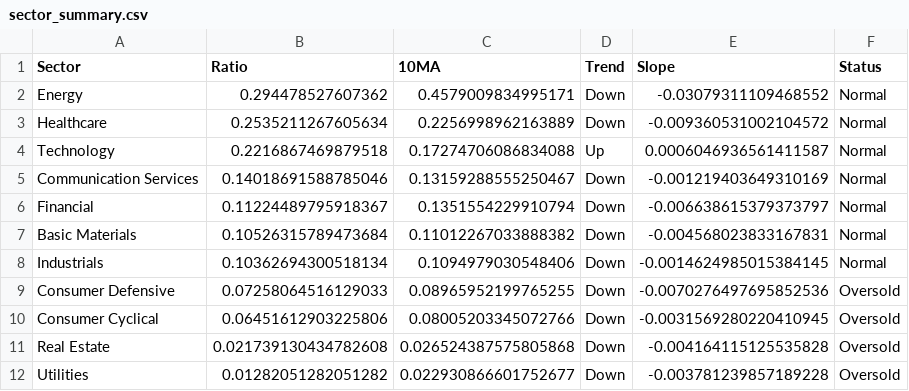
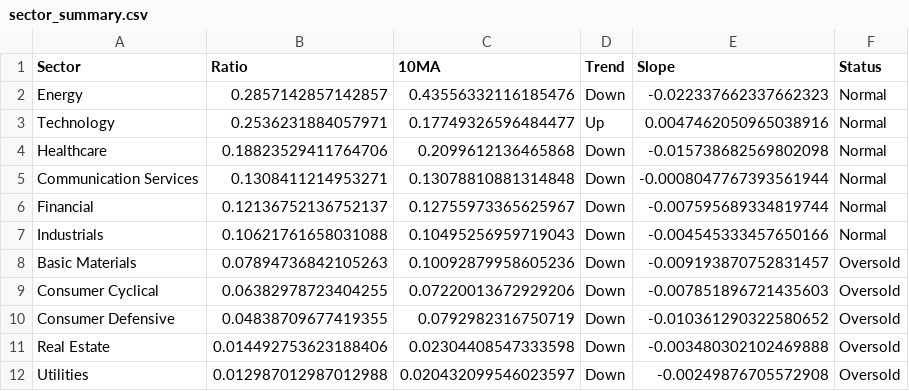
Before and after one commit to sydcurie/uptrend-dashboard, a CSV file: data/sector_summary.csv, drawn as a sheet.

```diff
--- a/data/sector_summary.csv
+++ b/data/sector_summary.csv
@@ -1,12 +1,12 @@
 Sector,Ratio,10MA,Trend,Slope,Status
-Energy,0.294478527607362,0.4579009834995171,Down,-0.03079311109468552,Normal
-Healthcare,0.2535211267605634,0.2256998962163889,Down,-0.009360531002104572,Normal
-Technology,0.2216867469879518,0.17274706086834088,Up,0.0006046936561411587,Normal
-Communication Services,0.14018691588785046,0.13159288555250467,Down,-0.001219403649310169,Normal
-Financial,0.11224489795918367,0.1351554229910794,Down,-0.006638615379373797,Normal
-Basic Materials,0.10526315789473684,0.11012267033888382,Down,-0.004568023833167831,Normal
-Industrials,0.10362694300518134,0.1094979030548406,Down,-0.0014624985015384145,Normal
-Consumer Defensive,0.07258064516129033,0.08965952199765255,Down,-0.0070276497695852536,Oversold
-Consumer Cyclical,0.06451612903225806,0.08005203345072766,Down,-0.0031569280220410945,Oversold
-Real Estate,0.021739130434782608,0.026524387575805868,Down,-0.004164115125535828,Oversold
-Utilities,0.01282051282051282,0.022930866601752677,Down,-0.003781239857189228,Oversold
+Energy,0.2857142857142857,0.43556332116185476,Down,-0.022337662337662323,Normal
+Technology,0.2536231884057971,0.17749326596484477,Up,0.0047462050965038916,Normal
+Healthcare,0.18823529411764706,0.2099612136465868,Down,-0.015738682569802098,Normal
+Communication Services,0.1308411214953271,0.13078810881314848,Down,-0.0008047767393561944,Normal
+Financial,0.12136752136752137,0.12755973365625967,Down,-0.007595689334819744,Normal
+Industrials,0.10621761658031088,0.10495256959719043,Down,-0.004545333457650166,Normal
+Basic Materials,0.07894736842105263,0.10092879958605236,Down,-0.009193870752831457,Oversold
+Consumer Cyclical,0.06382978723404255,0.07220013672929206,Down,-0.007851896721435603,Oversold
+Consumer Defensive,0.04838709677419355,0.0792982316750719,Down,-0.010361290322580652,Oversold
+Real Estate,0.014492753623188406,0.02304408547333598,Down,-0.003480302102469888,Oversold
+Utilities,0.012987012987012988,0.020432099546023597,Down,-0.00249876705572908,Oversold
```
Also changed, not shown: data/industry_summary.csv, data/sector_dispersion.csv, 2 other files.
